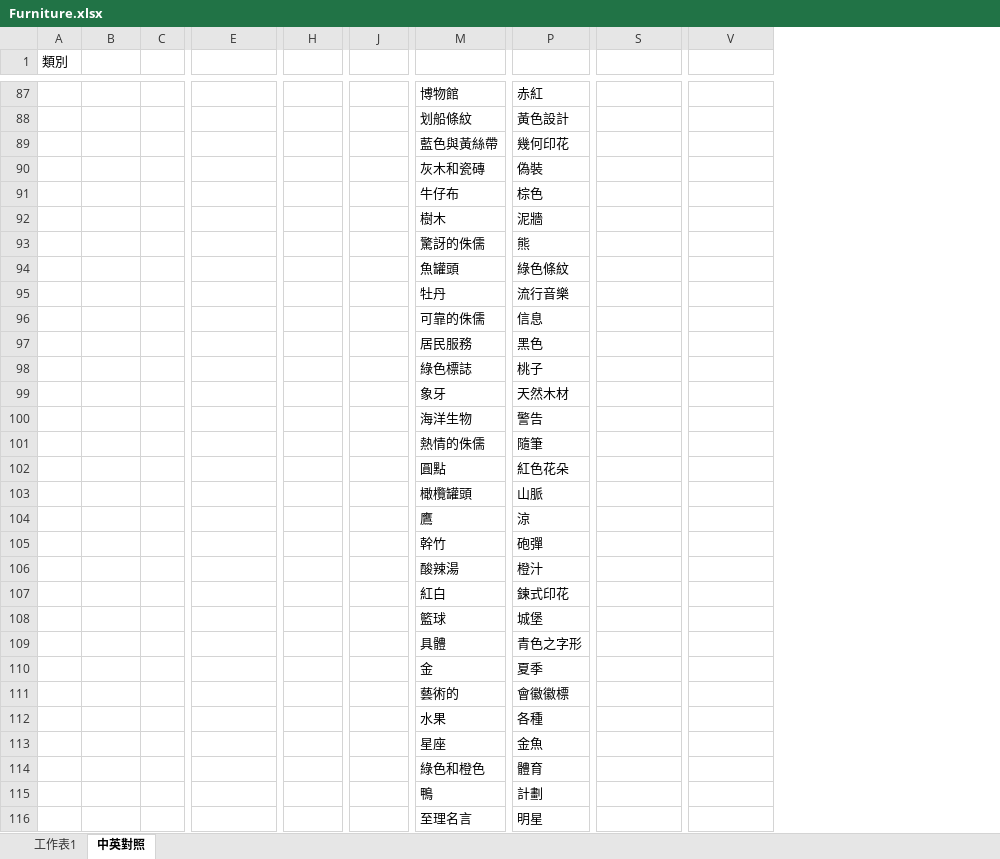
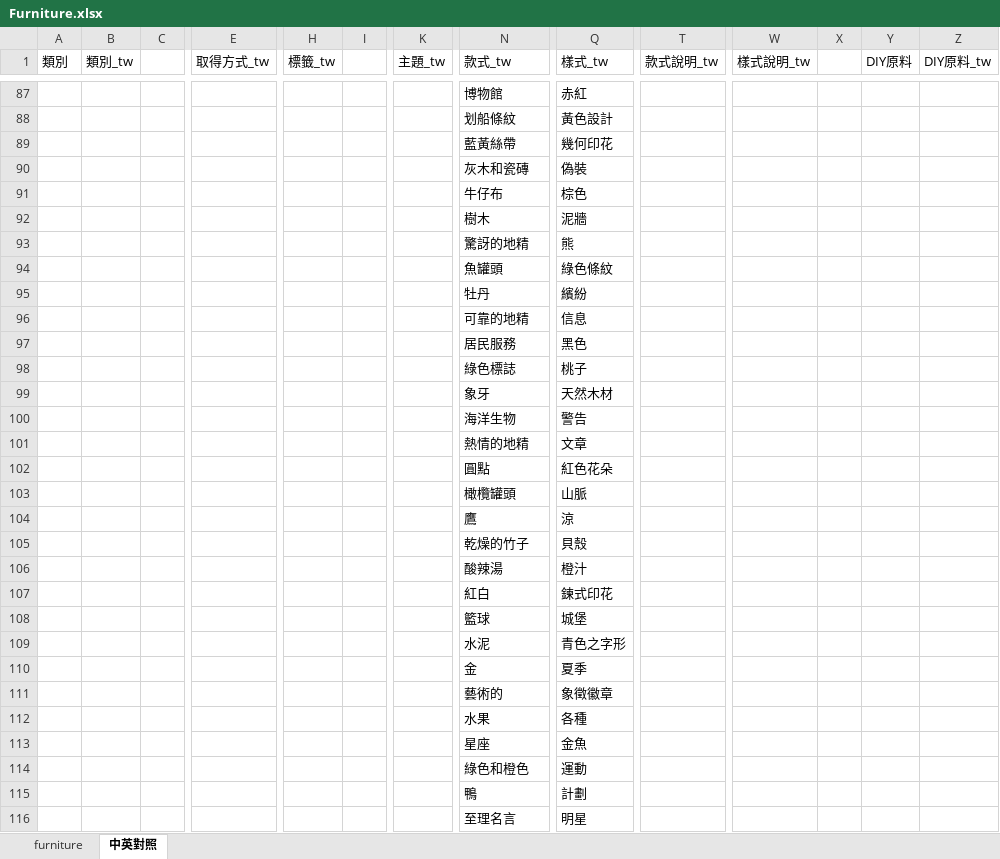
Before and after one commit to HuskyHsu/NookAssets, an Excel workbook: tempData/Furniture.xlsx, sheet 中英對照, drawn as a sheet; only a part is shown, gaps mark what is left out; values as stored, in another font and other column widths than the file's, no cell formats; addresses are those after the commit; the diff covers the shown part only; the diff names each change by its address in the sheet, - before the commit and + after, or states it on an @@ line.

```diff
--- a/tempData/Furniture.xlsx (sheet 中英對照)
+++ b/tempData/Furniture.xlsx (sheet 中英對照)
-sheet tab: 工作表1
+sheet tab: furniture
+column I, empty
+column X, empty
+column Y (DIY原料), empty
+column Z (DIY原料_tw), empty
-B1: (empty)
+B1: 類別_tw
-E1: (empty)
+E1: 取得方式_tw
-H1: (empty)
+H1: 標籤_tw
-K1: (empty)
+K1: 主題_tw
-N1: (empty)
+N1: 款式_tw
-Q1: (empty)
+Q1: 樣式_tw
-T1: (empty)
+T1: 款式說明_tw
-W1: (empty)
+W1: 樣式說明_tw
-N89 (款式_tw): 藍色與黃絲帶
+N89 (款式_tw): 藍黃絲帶
-N93 (款式_tw): 驚訝的侏儒
+N93 (款式_tw): 驚訝的地精
-Q95 (樣式_tw): 流行音樂
+Q95 (樣式_tw): 繽紛
-N96 (款式_tw): 可靠的侏儒
+N96 (款式_tw): 可靠的地精
-N101 (款式_tw): 熱情的侏儒
+N101 (款式_tw): 熱情的地精
-Q101 (樣式_tw): 隨筆
+Q101 (樣式_tw): 文章
-N105 (款式_tw): 幹竹
+N105 (款式_tw): 乾燥的竹子
-Q105 (樣式_tw): 砲彈
+Q105 (樣式_tw): 貝殼
-N109 (款式_tw): 具體
+N109 (款式_tw): 水泥
-Q111 (樣式_tw): 會徽徽標
+Q111 (樣式_tw): 象徵徽章
-Q114 (樣式_tw): 體育
+Q114 (樣式_tw): 運動
```
Also changed, not shown: 80 edited cells elsewhere in this sheet, cell formats, 4 other files.
